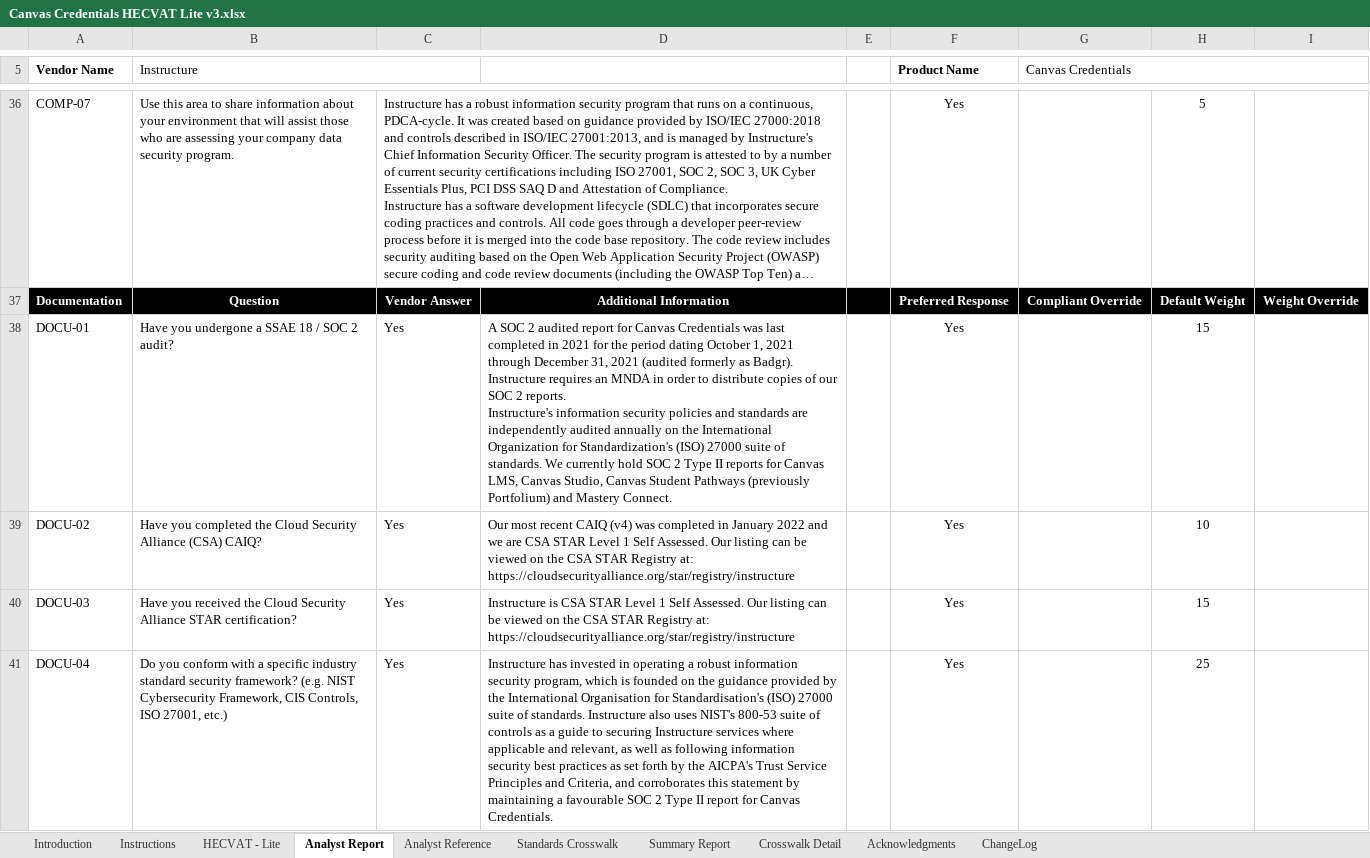
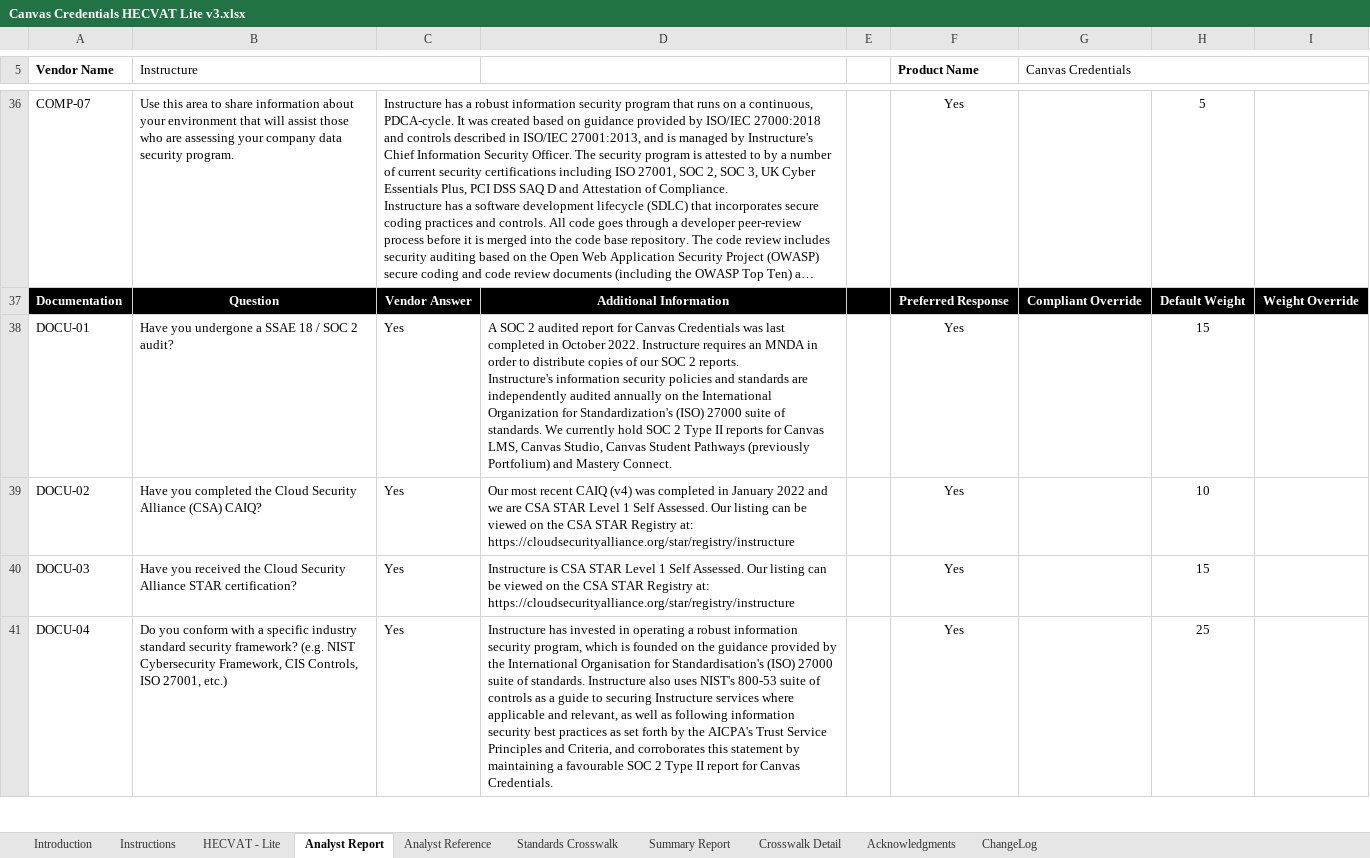
Before and after one commit to instructure/instructure-compliance-packages, an Excel workbook: Canvas Credentials/Canvas Credentials HECVAT Lite v3.xlsx, sheet Analyst Report, drawn as a sheet; only a part is shown, gaps mark what is left out; long unchanged cells end in …; values as stored, in another font and other column widths than the file's, no borders; conditional formats not drawn; the diff names each change by its address in the sheet, - before the commit and + after, or states it on an @@ line.

Commit message:
Update Canvas Credentials HECVAT Lite v3.xlsx
Updated SOC 2 Report date

```diff
--- a/Canvas Credentials/Canvas Credentials HECVAT Lite v3.xlsx (sheet Analyst Report)
+++ b/Canvas Credentials/Canvas Credentials HECVAT Lite v3.xlsx (sheet Analyst Report)
-D38: …completed in 2021 for the period dating October 1, 2021 through December 31, 2021 (audited formerly as Badgr). Instructure requires…
+D38: …completed in October 2022. Instructure requires…
```
Also changed, not shown: sheet HECVAT - Lite.
